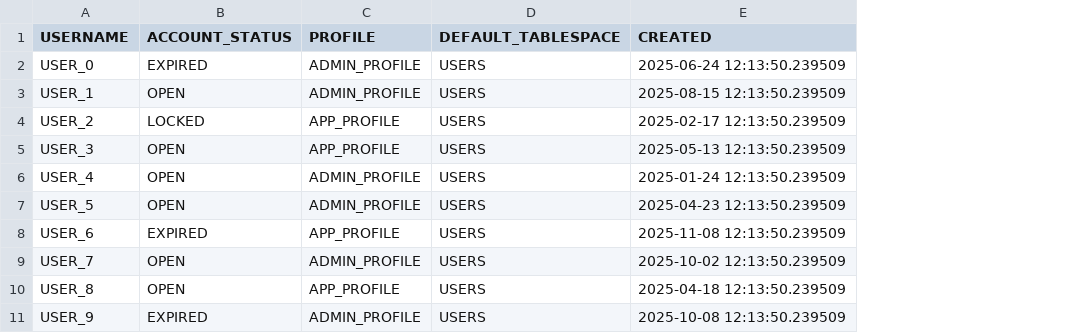
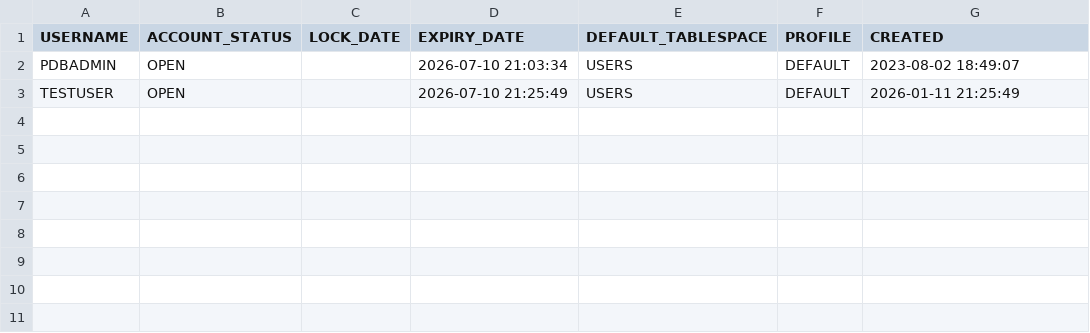
Before and after one commit to MinaBouzid1/oracle_ai_platform, a CSV file: data/oracle_exports/users.csv, drawn as a sheet; removed rows and columns are numbered as before the commit, all else as after; the diff names each change by its address in the sheet, - before the commit and + after, or states it on an @@ line.

```diff
--- a/data/oracle_exports/users.csv
+++ b/data/oracle_exports/users.csv
-column C (PROFILE), row 3: ADMIN_PROFILE; row 6: ADMIN_PROFILE
+column C (LOCK_DATE), empty
+column D (EXPIRY_DATE), rows 2-3: 2026-07-10 21:03:34 | 2026-07-10 21:25:49
+column F (PROFILE), rows 2-3: DEFAULT | DEFAULT
-row 2: USER_0 | EXPIRED | ADMIN_PROFILE | USERS | 2025-06-24 12:13:50.239509
-A2 (USERNAME): USER_1
+A2 (USERNAME): PDBADMIN
-G2 (CREATED): 2025-08-15 12:13:50.239509
+G2 (CREATED): 2023-08-02 18:49:07
-row 4: USER_2 | LOCKED | APP_PROFILE | USERS | 2025-02-17 12:13:50.239509
-row 5: USER_3 | OPEN | APP_PROFILE | USERS | 2025-05-13 12:13:50.239509
-A3 (USERNAME): USER_4
+A3 (USERNAME): TESTUSER
-G3 (CREATED): 2025-01-24 12:13:50.239509
+G3 (CREATED): 2026-01-11 21:25:49
-row 7: USER_5 | OPEN | ADMIN_PROFILE | USERS | 2025-04-23 12:13:50.239509
-row 8: USER_6 | EXPIRED | APP_PROFILE | USERS | 2025-11-08 12:13:50.239509
-row 9: USER_7 | OPEN | ADMIN_PROFILE | USERS | 2025-10-02 12:13:50.239509
-row 10: USER_8 | OPEN | APP_PROFILE | USERS | 2025-04-18 12:13:50.239509
-row 11: USER_9 | EXPIRED | ADMIN_PROFILE | USERS | 2025-10-08 12:13:50.239509
```
Also changed, not shown: data/oracle_exports/security_config_privileges.csv, data/oracle_exports/security_config_users.csv, 29 other files.
